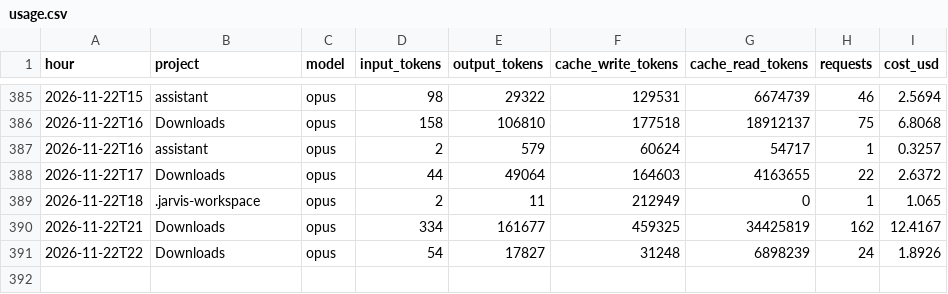
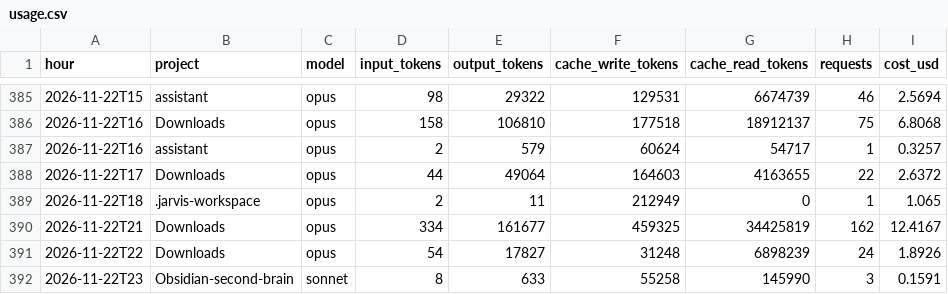
Before and after one commit to Baskers1/claude-usage-data, a CSV file: usage.csv, drawn as a sheet; only a part is shown, gaps mark what is left out; the diff names each change by its address in the sheet, - before the commit and + after, or states it on an @@ line.

Commit message:
usage 2026-11-23T00:22:39Z

```diff
--- a/usage.csv
+++ b/usage.csv
+row 392: 2026-11-22T23 | Obsidian-second-brain | sonnet | 8 | 633 | 55258 | 145990 | 3 | 0.1591
```
Also changed, not shown: 1 other file.
